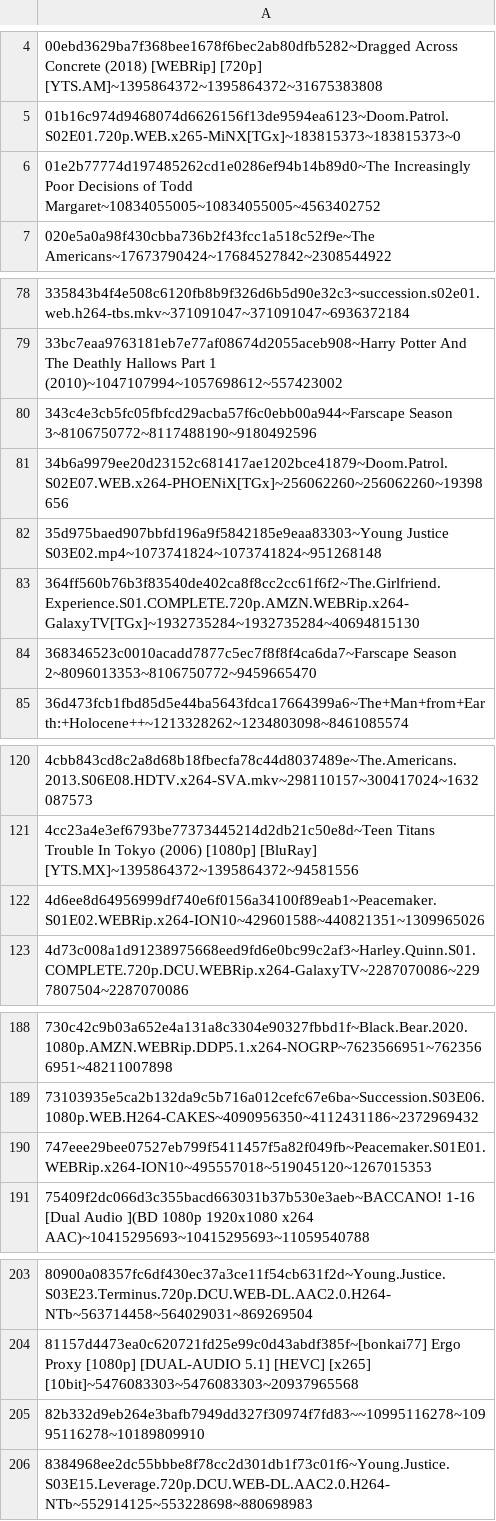
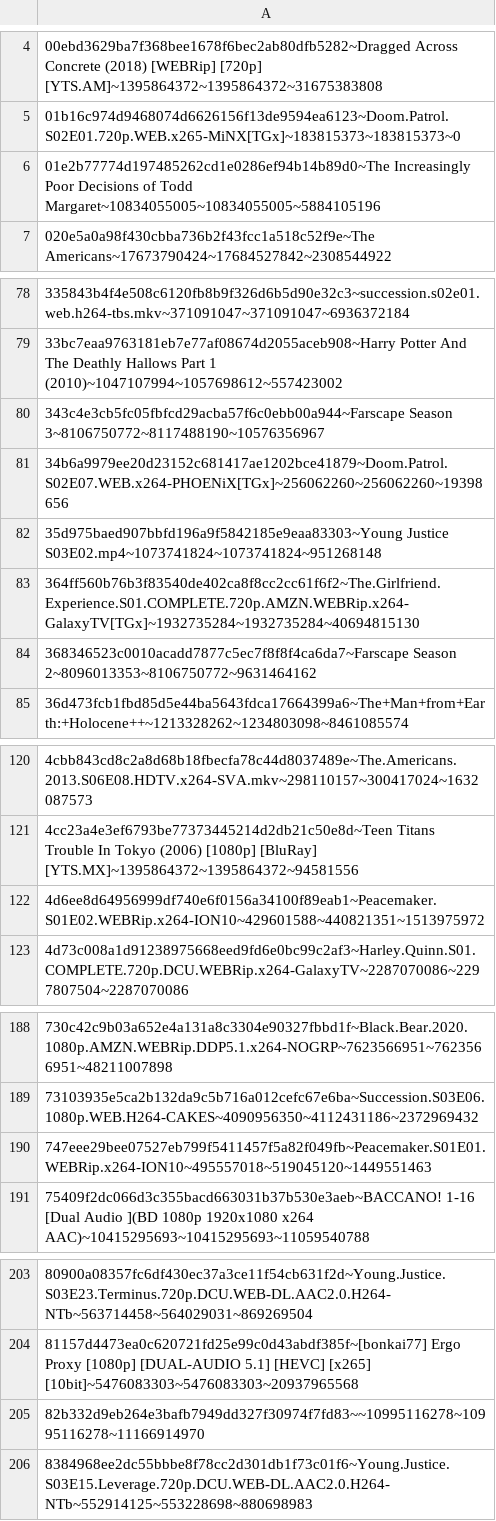
Before and after one commit to DJSiddharthVader/dotfiles, a TSV file: .config/transmission-daemon/stats.tsv, drawn as a sheet; only a part is shown, gaps mark what is left out; the diff covers the shown part only.

Commit message:
updated miscelanoues/variable/colorscheme/stats files

```diff
--- a/.config/transmission-daemon/stats.tsv
+++ b/.config/transmission-daemon/stats.tsv
@@ -5,3 +5,3 @@
 01b16c974d9468074d6626156f13de9594ea6123~Doom.Patrol.S02E01.720p.WEB.x265-MiNX[TGx]~183815373~183815373~0
-01e2b77774d197485262cd1e0286ef94b14b89d0~The Increasingly Poor Decisions of Todd Margaret~10834055005~10834055005~4563402752
+01e2b77774d197485262cd1e0286ef94b14b89d0~The Increasingly Poor Decisions of Todd Margaret~10834055005~10834055005~5884105196
 020e5a0a98f430cbba736b2f43fcc1a518c52f9e~The Americans~17673790424~17684527842~2308544922
@@ -79,3 +79,3 @@
 33bc7eaa9763181eb7e77af08674d2055aceb908~Harry Potter And The Deathly Hallows Part 1 (2010)~1047107994~1057698612~557423002
-343c4e3cb5fc05fbfcd29acba57f6c0ebb00a944~Farscape Season 3~8106750772~8117488190~9180492596
+343c4e3cb5fc05fbfcd29acba57f6c0ebb00a944~Farscape Season 3~8106750772~8117488190~10576356967
 34b6a9979ee20d23152c681417ae1202bce41879~Doom.Patrol.S02E07.WEB.x264-PHOENiX[TGx]~256062260~256062260~19398656
@@ -83,3 +83,3 @@
 364ff560b76b3f83540de402ca8f8cc2cc61f6f2~The.Girlfriend.Experience.S01.COMPLETE.720p.AMZN.WEBRip.x264-GalaxyTV[TGx]~1932735284~1932735284~40694815130
-368346523c0010acadd7877c5ec7f8f8f4ca6da7~Farscape Season 2~8096013353~8106750772~9459665470
+368346523c0010acadd7877c5ec7f8f8f4ca6da7~Farscape Season 2~8096013353~8106750772~9631464162
 36d473fcb1fbd85d5e44ba5643fdca17664399a6~The+Man+from+Earth:+Holocene++~1213328262~1234803098~8461085574
@@ -121,3 +121,3 @@
 4cc23a4e3ef6793be77373445214d2db21c50e8d~Teen Titans Trouble In Tokyo (2006) [1080p] [BluRay] [YTS.MX]~1395864372~1395864372~94581556
-4d6ee8d64956999df740e6f0156a34100f89eab1~Peacemaker.S01E02.WEBRip.x264-ION10~429601588~440821351~1309965026
+4d6ee8d64956999df740e6f0156a34100f89eab1~Peacemaker.S01E02.WEBRip.x264-ION10~429601588~440821351~1513975972
 4d73c008a1d91238975668eed9fd6e0bc99c2af3~Harley.Quinn.S01.COMPLETE.720p.DCU.WEBRip.x264-GalaxyTV~2287070086~2297807504~2287070086
@@ -189,3 +189,3 @@
 73103935e5ca2b132da9c5b716a012cefc67e6ba~Succession.S03E06.1080p.WEB.H264-CAKES~4090956350~4112431186~2372969432
-747eee29bee07527eb799f5411457f5a82f049fb~Peacemaker.S01E01.WEBRip.x264-ION10~495557018~519045120~1267015353
+747eee29bee07527eb799f5411457f5a82f049fb~Peacemaker.S01E01.WEBRip.x264-ION10~495557018~519045120~1449551463
 75409f2dc066d3c355bacd663031b37b530e3aeb~BACCANO!  1-16 [Dual Audio ](BD 1080p 1920x1080 x264 AAC)~10415295693~10415295693~11059540788
@@ -204,3 +204,3 @@
 81157d4473ea0c620721fd25e99c0d43abdf385f~[bonkai77] Ergo Proxy  [1080p] [DUAL-AUDIO 5.1] [HEVC] [x265] [10bit]~5476083303~5476083303~20937965568
-82b332d9eb264e3bafb7949dd327f30974f7fd83~~10995116278~10995116278~10189809910
+82b332d9eb264e3bafb7949dd327f30974f7fd83~~10995116278~10995116278~11166914970
 8384968ee2dc55bbbe8f78cc2d301db1f73c01f6~Young.Justice.S03E15.Leverage.720p.DCU.WEB-DL.AAC2.0.H264-NTb~552914125~553228698~880698983
```
Also changed, not shown: 7 edited cells elsewhere in this file, 35 other files.
